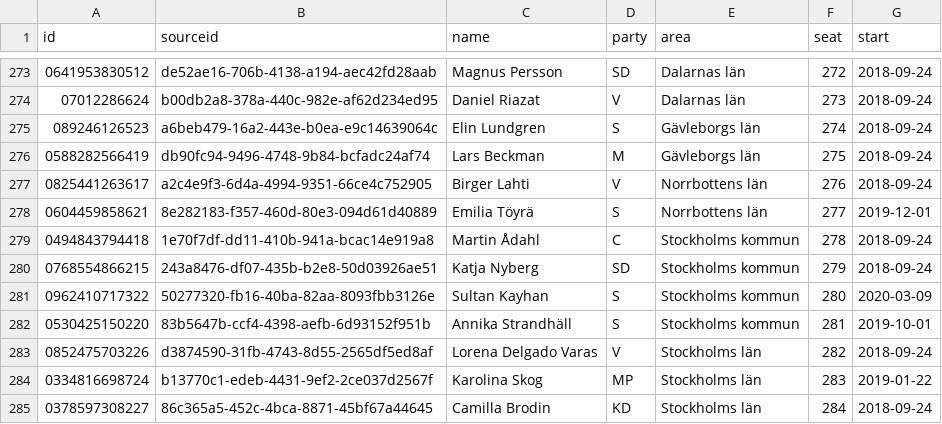
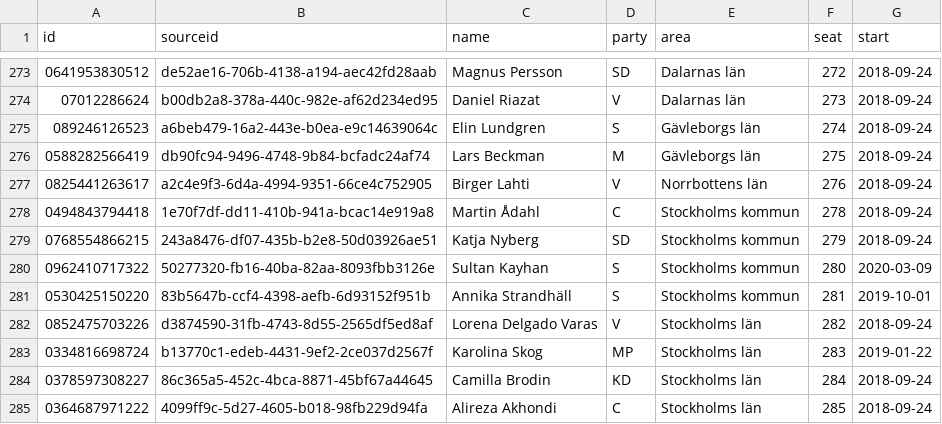
Before and after one commit to every-politician-scrapers/sweden-riksdag-api-current, a CSV file: members.csv, drawn as a sheet; only a part is shown, gaps mark what is left out; the shorter side is filled out with more unchanged rows; the diff names each change by its address in the sheet, - before the commit and + after, or states it on an @@ line.

```diff
--- a/members.csv
+++ b/members.csv
-row 278: 0604459858621 | 8e282183-f357-460d-80e3-094d61d40889 | Emilia Töyrä | S | Norrbottens län | 277 | 2019-12-01
```
